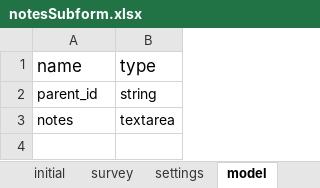
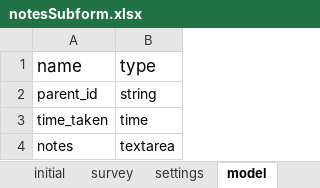
Before and after one commit to asif-iqbal/app-designer, an Excel workbook: app/config/tables/notesSubform/forms/notesSubform/notesSubform.xlsx, sheet model, drawn as a sheet; values as stored, in another font and other column widths than the file's, no borders; charts and pictures not drawn; the diff names each change by its address in the sheet, - before the commit and + after, or states it on an @@ line.

```diff
--- a/app/config/tables/notesSubform/forms/notesSubform/notesSubform.xlsx (sheet model)
+++ b/app/config/tables/notesSubform/forms/notesSubform/notesSubform.xlsx (sheet model)
+row 3: time_taken | time
```
Also changed, not shown: sheet survey, sheet settings, app/config/tables/constructionForm/forms/constructionForm/constructionForm.xlsx, app/config/tables/siteInspectionForm/forms/siteInspectionForm/siteInspectionForm.xlsx, 26 other files.
